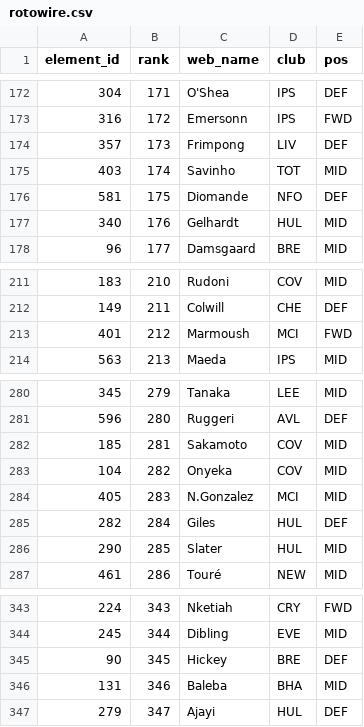
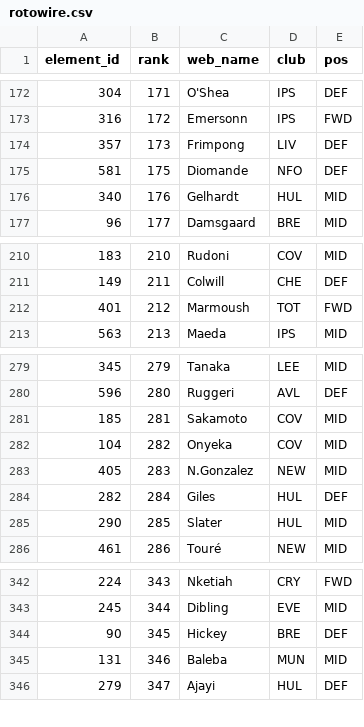
Before and after one commit to runci0923/fpl-draft, a CSV file: sources/rotowire.csv, drawn as a sheet; only a part is shown, gaps mark what is left out.

```diff
--- a/sources/rotowire.csv
+++ b/sources/rotowire.csv
@@ -174,3 +174,2 @@ element_id,rank,web_name,club,pos
 357,173,Frimpong,LIV,DEF
-403,174,Savinho,TOT,MID
 581,175,Diomande,NFO,DEF
@@ -212,3 +211,3 @@ element_id,rank,web_name,club,pos
 149,211,Colwill,CHE,DEF
-401,212,Marmoush,MCI,FWD
+401,212,Marmoush,TOT,FWD
 563,213,Maeda,IPS,MID
@@ -283,3 +282,3 @@ element_id,rank,web_name,club,pos
 104,282,Onyeka,COV,MID
-405,283,N.Gonzalez,MCI,MID
+405,283,N.Gonzalez,NEW,MID
 282,284,Giles,HUL,DEF
@@ -345,3 +344,3 @@ element_id,rank,web_name,club,pos
 90,345,Hickey,BRE,DEF
-131,346,Baleba,BHA,MID
+131,346,Baleba,MUN,MID
 279,347,Ajayi,HUL,DEF
```
Also changed, not shown: sources/_players.csv, sources/draftfantasy.csv, 12 other files.
